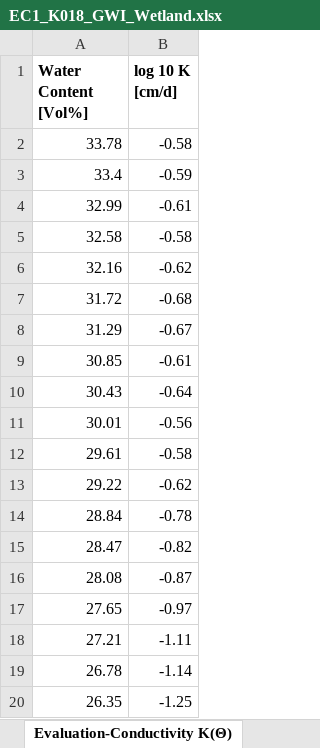
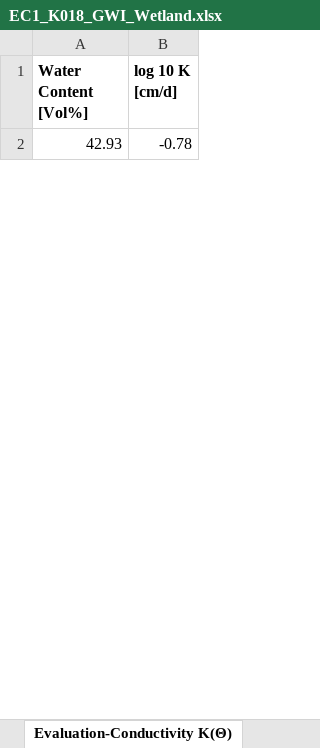
Before and after one commit to COMPASS-DOE/cmps-soil_characterization, an Excel workbook: 1-data/wrc/EC1_K018_GWI_Wetland.xlsx, sheet Evaluation-Conductivity K(Θ), drawn as a sheet; only a part is shown; values as stored, in another font and other column widths than the file's, no borders; removed rows and columns are numbered as before the commit, all else as after; the diff covers the shown part only; the diff names each change by its address in the sheet, - before the commit and + after, or states it on an @@ line.

```diff
--- a/1-data/wrc/EC1_K018_GWI_Wetland.xlsx (sheet Evaluation-Conductivity K(Θ))
+++ b/1-data/wrc/EC1_K018_GWI_Wetland.xlsx (sheet Evaluation-Conductivity K(Θ))
-row 2: 33.78 | -0.58
-row 3: 33.4 | -0.59
-row 4: 32.99 | -0.61
-row 5: 32.58 | -0.58
-row 6: 32.16 | -0.62
-row 7: 31.72 | -0.68
-row 8: 31.29 | -0.67
-row 9: 30.85 | -0.61
-row 10: 30.43 | -0.64
-row 11: 30.01 | -0.56
-row 12: 29.61 | -0.58
-row 13: 29.22 | -0.62
-A2 (Water Content [Vol%]): 28.84
+A2 (Water Content [Vol%]): 42.93
-row 15: 28.47 | -0.82
-row 16: 28.08 | -0.87
-row 17: 27.65 | -0.97
-row 18: 27.21 | -1.11
-row 19: 26.78 | -1.14
-row 20: 26.35 | -1.25
```
Also changed, not shown: 17 added rows and 15 removed rows elsewhere in this sheet, sheet Fitting-Conductivity K(Θ), sheet Spline Points, sheet Fitting-Retention Θ(pF), sheet Fitting-Conductivity K(pF), sheet Evaluation-Retention Θ(pF), sheet Evaluation-Conductivity K(pF), 6 more sheets, other sheet tabs, 1-data/wrc/EC1_K018_GWI_Transition.xlsx, 1-data/wrc/EC1_K018_GWI_upland.xlsx, 4 other files.
